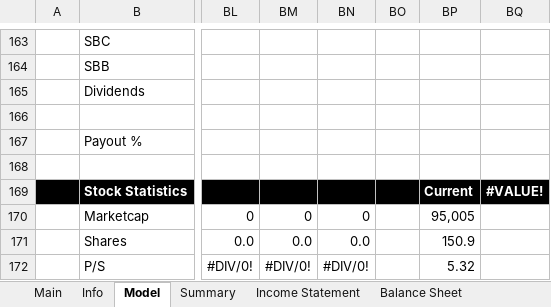
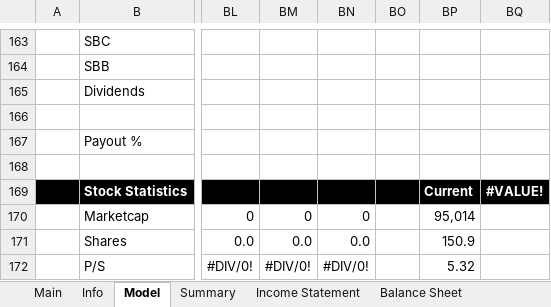
Before and after one commit to Primitive-Coding/Company-Models-Demo, an Excel workbook: BLK/BLK.xlsx, sheet Model, drawn as a sheet; only a part is shown, gaps mark what is left out; values as stored, in another font and other column widths than the file's, no borders; the diff names each change by its address in the sheet, - before the commit and + after, or states it on an @@ line.

```diff
--- a/BLK/BLK.xlsx (sheet Model)
+++ b/BLK/BLK.xlsx (sheet Model)
-BP170: 95,005
+BP170: 95,014
```
